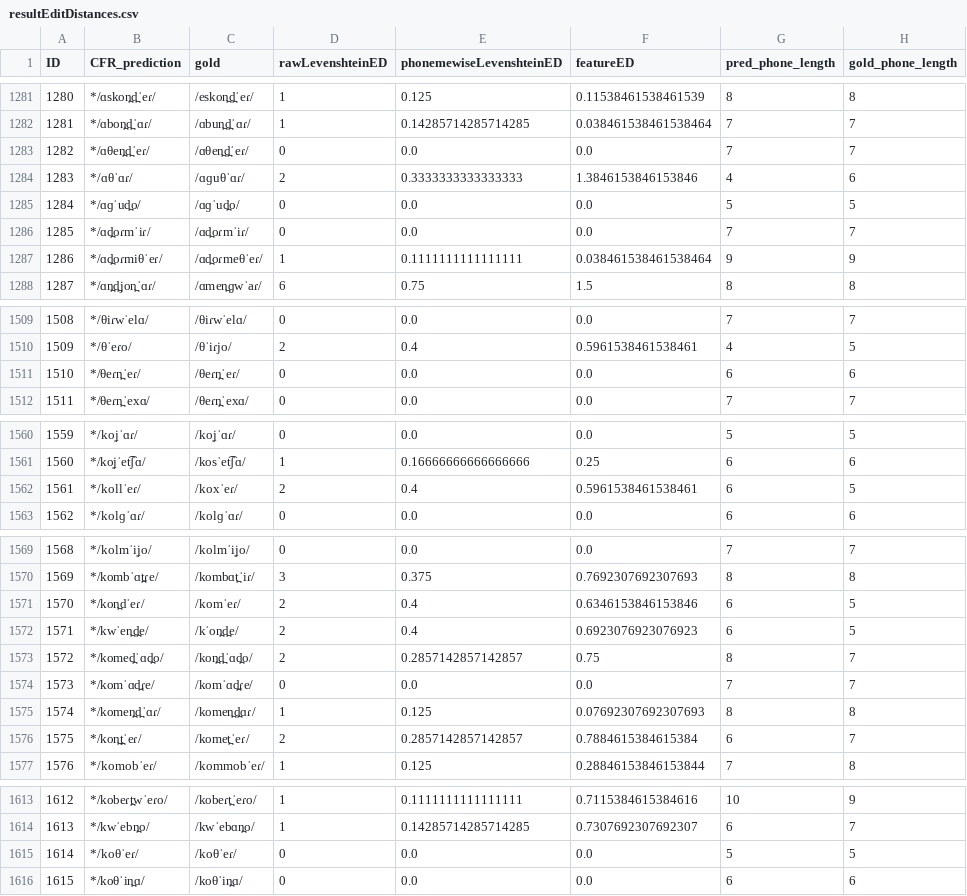
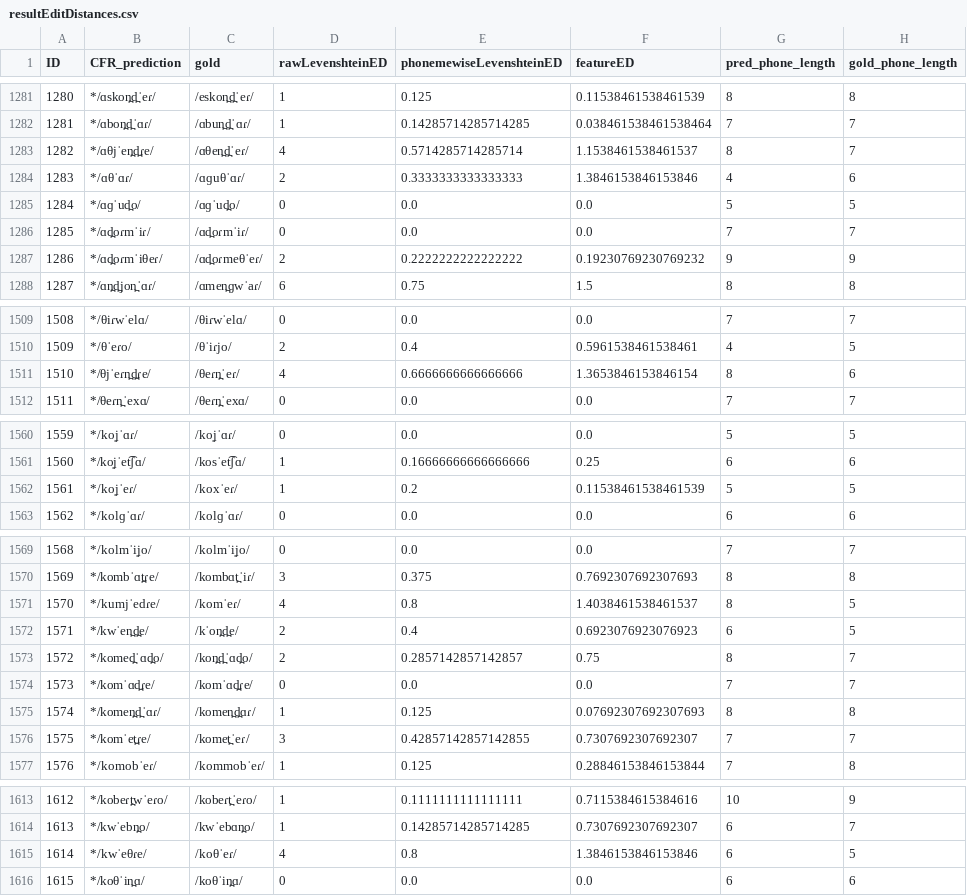
Before and after one commit to lfetting1/SpanishCFR, a CSV file: SpanishRunLewisReal/resultEditDistances.csv, drawn as a sheet; only a part is shown, gaps mark what is left out; the diff covers the shown part only.

```diff
--- a/SpanishRunLewisReal/resultEditDistances.csv
+++ b/SpanishRunLewisReal/resultEditDistances.csv
@@ -1282,3 +1282,3 @@ ID,CFR_prediction,gold,rawLevenshteinED,phonemewiseLevenshteinED,featureED,pred_
 1281,*/ɑbon̪d̪ˈɑɾ/,/ɑbun̪d̪ˈɑɾ/,1,0.14285714285714285,0.038461538461538464,7,7
-1282,*/ɑθen̪d̪ˈeɾ/,/ɑθen̪d̪ˈeɾ/,0,0.0,0.0,7,7
+1282,*/ɑθjˈen̪d̪ɾe/,/ɑθen̪d̪ˈeɾ/,4,0.5714285714285714,1.1538461538461537,8,7
 1283,*/ɑθˈɑɾ/,/ɑɡuθˈɑɾ/,2,0.3333333333333333,1.3846153846153846,4,6
@@ -1286,3 +1286,3 @@ ID,CFR_prediction,gold,rawLevenshteinED,phonemewiseLevenshteinED,featureED,pred_
 1285,*/ɑd̪oɾmˈiɾ/,/ɑd̪oɾmˈiɾ/,0,0.0,0.0,7,7
-1286,*/ɑd̪oɾmiθˈeɾ/,/ɑd̪oɾmeθˈeɾ/,1,0.1111111111111111,0.038461538461538464,9,9
+1286,*/ɑd̪oɾmˈiθeɾ/,/ɑd̪oɾmeθˈeɾ/,2,0.2222222222222222,0.19230769230769232,9,9
 1287,*/ɑn̪d̪jon̪ˈɑɾ/,/ɑmen̪ɡwˈaɾ/,6,0.75,1.5,8,8
@@ -1510,3 +1510,3 @@ ID,CFR_prediction,gold,rawLevenshteinED,phonemewiseLevenshteinED,featureED,pred_
 1509,*/θˈeɾo/,/θˈiɾjo/,2,0.4,0.5961538461538461,4,5
-1510,*/θeɾn̪ˈeɾ/,/θeɾn̪ˈeɾ/,0,0.0,0.0,6,6
+1510,*/θjˈeɾn̪d̪ɾe/,/θeɾn̪ˈeɾ/,4,0.6666666666666666,1.3653846153846154,8,6
 1511,*/θeɾn̪ˈexɑ/,/θeɾn̪ˈexɑ/,0,0.0,0.0,7,7
@@ -1561,3 +1561,3 @@ ID,CFR_prediction,gold,rawLevenshteinED,phonemewiseLevenshteinED,featureED,pred_
 1560,*/koʝˈet͡ʃɑ/,/kosˈet͡ʃɑ/,1,0.16666666666666666,0.25,6,6
-1561,*/kollˈeɾ/,/koxˈeɾ/,2,0.4,0.5961538461538461,6,5
+1561,*/koʝˈeɾ/,/koxˈeɾ/,1,0.2,0.11538461538461539,5,5
 1562,*/kolɡˈɑɾ/,/kolɡˈɑɾ/,0,0.0,0.0,6,6
@@ -1570,3 +1570,3 @@ ID,CFR_prediction,gold,rawLevenshteinED,phonemewiseLevenshteinED,featureED,pred_
 1569,*/kombˈɑt̪ɾe/,/kombɑt̪ˈiɾ/,3,0.375,0.7692307692307693,8,8
-1570,*/kon̪dˈeɾ/,/komˈeɾ/,2,0.4,0.6346153846153846,6,5
+1570,*/kumjˈedɾe/,/komˈeɾ/,4,0.8,1.4038461538461537,8,5
 1571,*/kwˈen̪d̪e/,/kˈon̪d̪e/,2,0.4,0.6923076923076923,6,5
@@ -1575,3 +1575,3 @@ ID,CFR_prediction,gold,rawLevenshteinED,phonemewiseLevenshteinED,featureED,pred_
 1574,*/komen̪d̪ˈɑɾ/,/komen̪d̪ɑɾ/,1,0.125,0.07692307692307693,8,8
-1575,*/kon̪t̪ˈeɾ/,/komet̪ˈeɾ/,2,0.2857142857142857,0.7884615384615384,6,7
+1575,*/komˈet̪ɾe/,/komet̪ˈeɾ/,3,0.42857142857142855,0.7307692307692307,7,7
 1576,*/komobˈeɾ/,/kommobˈeɾ/,1,0.125,0.28846153846153844,7,8
@@ -1614,3 +1614,3 @@ ID,CFR_prediction,gold,rawLevenshteinED,phonemewiseLevenshteinED,featureED,pred_
 1613,*/kwˈebn̪o/,/kwˈebɑn̪o/,1,0.14285714285714285,0.7307692307692307,6,7
-1614,*/koθˈeɾ/,/koθˈeɾ/,0,0.0,0.0,5,5
+1614,*/kwˈeθɾe/,/koθˈeɾ/,4,0.8,1.3846153846153846,6,5
 1615,*/koθˈin̪ɑ/,/koθˈin̪ɑ/,0,0.0,0.0,6,6
```
Also changed, not shown: 32 edited cells elsewhere in this file, SpanishRunLewisReal/SpanishRunLewisReal_rulewise_output_graph.csv, SpanishRunLewisReal/SpanishRunLewisReal_stagewise_output_graph.csv, 18 other files.
